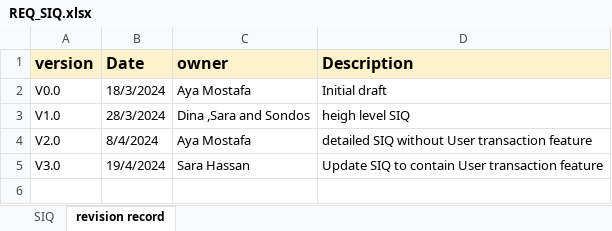
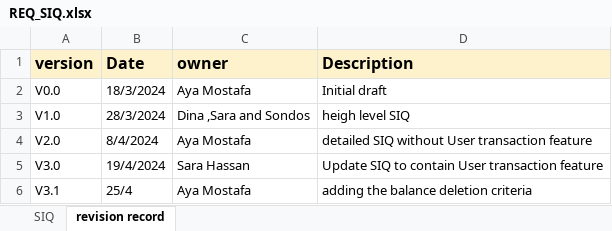
Before and after one commit to sohilaabdallaa/Internal-Banking-System, an Excel workbook: Requirement/REQ_SIQ.xlsx, sheet revision record, drawn as a sheet; values as stored, in another font and other column widths than the file's, no borders; the diff names each change by its address in the sheet, - before the commit and + after, or states it on an @@ line.

Commit message:
update revision report table for REQ_SIQ file

```diff
--- a/Requirement/REQ_SIQ.xlsx (sheet revision record)
+++ b/Requirement/REQ_SIQ.xlsx (sheet revision record)
+row 6: V3.1 | 25/4 | Aya Mostafa | adding the balance deletion criteria
```
Also changed, not shown: sheet SIQ.
